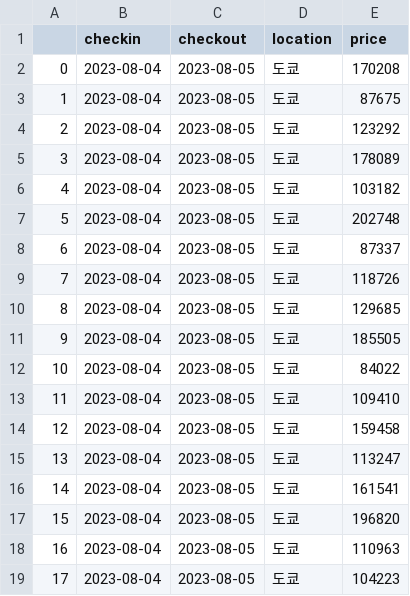
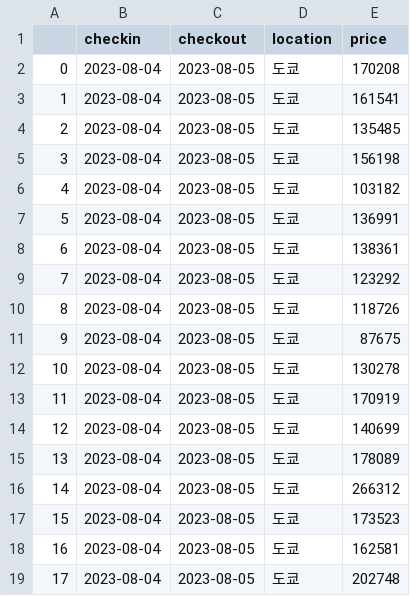
Before and after one commit to WHRWG/WHRWG, a CSV file: data/airbnb2023-08-04도쿄price.csv, drawn as a sheet.

Commit message:
🗃️ Auto - Update data with Scraping

```diff
--- a/data/airbnb2023-08-04도쿄price.csv
+++ b/data/airbnb2023-08-04도쿄price.csv
@@ -2,18 +2,18 @@
 0,2023-08-04,2023-08-05,도쿄,170208
-1,2023-08-04,2023-08-05,도쿄,87675
-2,2023-08-04,2023-08-05,도쿄,123292
-3,2023-08-04,2023-08-05,도쿄,178089
+1,2023-08-04,2023-08-05,도쿄,161541
+2,2023-08-04,2023-08-05,도쿄,135485
+3,2023-08-04,2023-08-05,도쿄,156198
 4,2023-08-04,2023-08-05,도쿄,103182
-5,2023-08-04,2023-08-05,도쿄,202748
-6,2023-08-04,2023-08-05,도쿄,87337
-7,2023-08-04,2023-08-05,도쿄,118726
-8,2023-08-04,2023-08-05,도쿄,129685
-9,2023-08-04,2023-08-05,도쿄,185505
-10,2023-08-04,2023-08-05,도쿄,84022
-11,2023-08-04,2023-08-05,도쿄,109410
-12,2023-08-04,2023-08-05,도쿄,159458
-13,2023-08-04,2023-08-05,도쿄,113247
-14,2023-08-04,2023-08-05,도쿄,161541
-15,2023-08-04,2023-08-05,도쿄,196820
-16,2023-08-04,2023-08-05,도쿄,110963
-17,2023-08-04,2023-08-05,도쿄,104223
+5,2023-08-04,2023-08-05,도쿄,136991
+6,2023-08-04,2023-08-05,도쿄,138361
+7,2023-08-04,2023-08-05,도쿄,123292
+8,2023-08-04,2023-08-05,도쿄,118726
+9,2023-08-04,2023-08-05,도쿄,87675
+10,2023-08-04,2023-08-05,도쿄,130278
+11,2023-08-04,2023-08-05,도쿄,170919
+12,2023-08-04,2023-08-05,도쿄,140699
+13,2023-08-04,2023-08-05,도쿄,178089
+14,2023-08-04,2023-08-05,도쿄,266312
+15,2023-08-04,2023-08-05,도쿄,173523
+16,2023-08-04,2023-08-05,도쿄,162581
+17,2023-08-04,2023-08-05,도쿄,202748
```
Also changed, not shown: data/airbnb2023-08-04괌price.csv, data/airbnb2023-08-04다낭price.csv, 13 other files.
